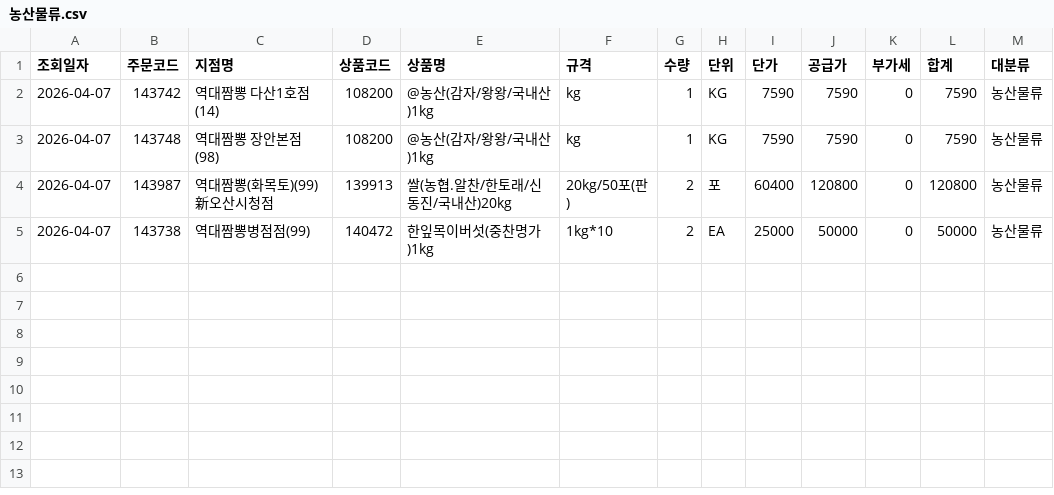
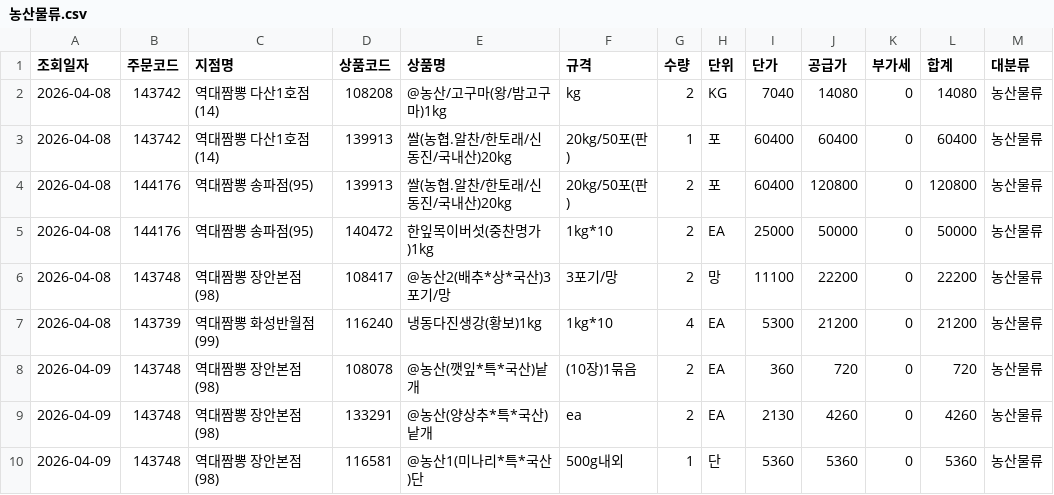
Before and after one commit to dampd21/Sajodaerim, a CSV file: output/by_category/농산물류.csv, drawn as a sheet.

```diff
--- a/output/by_category/농산물류.csv
+++ b/output/by_category/농산물류.csv
@@ -1,5 +1,10 @@
 조회일자,주문코드,지점명,상품코드,상품명,규격,수량,단위,단가,공급가,부가세,합계,대분류
-2026-04-07,143742,역대짬뽕 다산1호점(14),108200,@농산(감자/왕왕/국내산)1kg,kg,1,KG,7590,7590,0,7590,농산물류
-2026-04-07,143748,역대짬뽕 장안본점(98),108200,@농산(감자/왕왕/국내산)1kg,kg,1,KG,7590,7590,0,7590,농산물류
-2026-04-07,143987,역대짬뽕(화목토)(99)新오산시청점,139913,쌀(농협.알찬/한토래/신동진/국내산)20kg,20kg/50포(판),2,포,60400,120800,0,120800,농산물류
-2026-04-07,143738,역대짬뽕병점점(99),140472,한잎목이버섯(중찬명가)1kg,1kg*10,2,EA,25000,50000,0,50000,농산물류
+2026-04-08,143742,역대짬뽕 다산1호점(14),108208,@농산/고구마(왕/밤고구마)1kg,kg,2,KG,7040,14080,0,14080,농산물류
+2026-04-08,143742,역대짬뽕 다산1호점(14),139913,쌀(농협.알찬/한토래/신동진/국내산)20kg,20kg/50포(판),1,포,60400,60400,0,60400,농산물류
+2026-04-08,144176,역대짬뽕 송파점(95),139913,쌀(농협.알찬/한토래/신동진/국내산)20kg,20kg/50포(판),2,포,60400,120800,0,120800,농산물류
+2026-04-08,144176,역대짬뽕 송파점(95),140472,한잎목이버섯(중찬명가)1kg,1kg*10,2,EA,25000,50000,0,50000,농산물류
+2026-04-08,143748,역대짬뽕 장안본점(98),108417,@농산2(배추*상*국산)3포기/망,3포기/망,2,망,11100,22200,0,22200,농산물류
+2026-04-08,143739,역대짬뽕 화성반월점(99),116240,냉동다진생강(황보)1kg,1kg*10,4,EA,5300,21200,0,21200,농산물류
+2026-04-09,143748,역대짬뽕 장안본점(98),108078,@농산(깻잎*특*국산)낱개,(10장)1묶음,2,EA,360,720,0,720,농산물류
+2026-04-09,143748,역대짬뽕 장안본점(98),133291,@농산(양상추*특*국산)낱개,ea,2,EA,2130,4260,0,4260,농산물류
+2026-04-09,143748,역대짬뽕 장안본점(98),116581,@농산1(미나리*특*국산)단,500g내외,1,단,5360,5360,0,5360,농산물류
```
Also changed, not shown: output/by_category/수산물류.csv, output/by_category/축산물류.csv, 12 other files.
